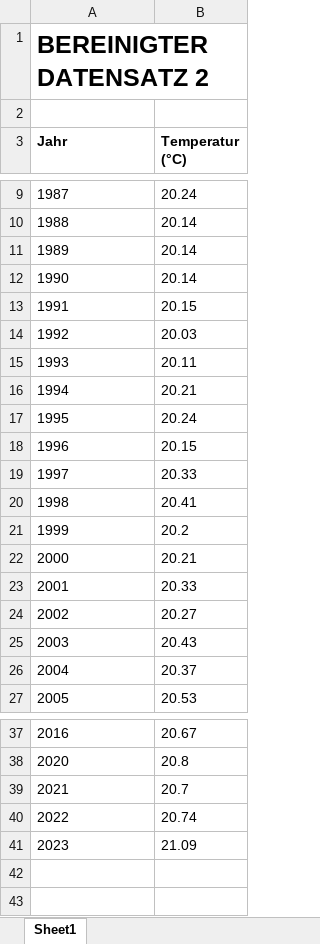
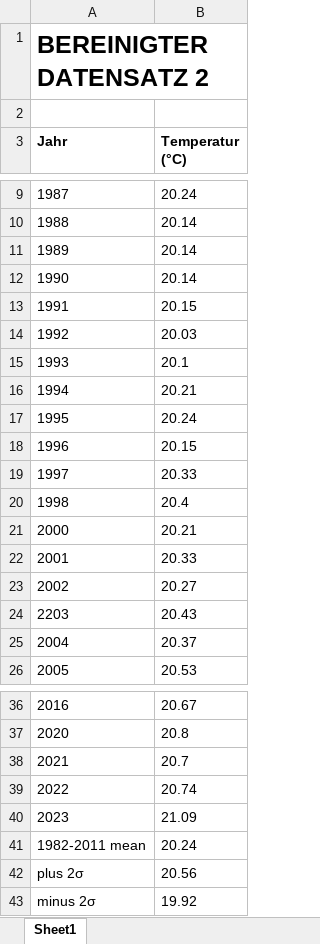
Before and after one commit to IsaacLeeZX/Datenprojekt-GAWT, an Excel workbook: Datensatz2/Datei 2/R2.2 - Bereinigte Form Datenprojekt Datensatz 2.xlsx, sheet Sheet1, drawn as a sheet; only a part is shown, gaps mark what is left out; values as stored, in another font and other column widths than the file's, no borders; charts and pictures not drawn; removed rows and columns are numbered as before the commit, all else as after; the diff names each change by its address in the sheet, - before the commit and + after, or states it on an @@ line.

```diff
--- a/Datensatz2/Datei 2/R2.2 - Bereinigte Form Datenprojekt Datensatz 2.xlsx (sheet Sheet1)
+++ b/Datensatz2/Datei 2/R2.2 - Bereinigte Form Datenprojekt Datensatz 2.xlsx (sheet Sheet1)
-B15 (Temperatur (°C)): 20.11
+B15 (Temperatur (°C)): 20.1
-B20 (Temperatur (°C)): 20.41
+B20 (Temperatur (°C)): 20.4
-row 21: 1999 | 20.2
-A24 (Jahr): 2003
+A24 (Jahr): 2203
+row 41: 1982-2011 mean | 20.24
+row 42: plus 2σ | 20.56
+row 43: minus 2σ | 19.92
```
Also changed, not shown: 8 other files.
